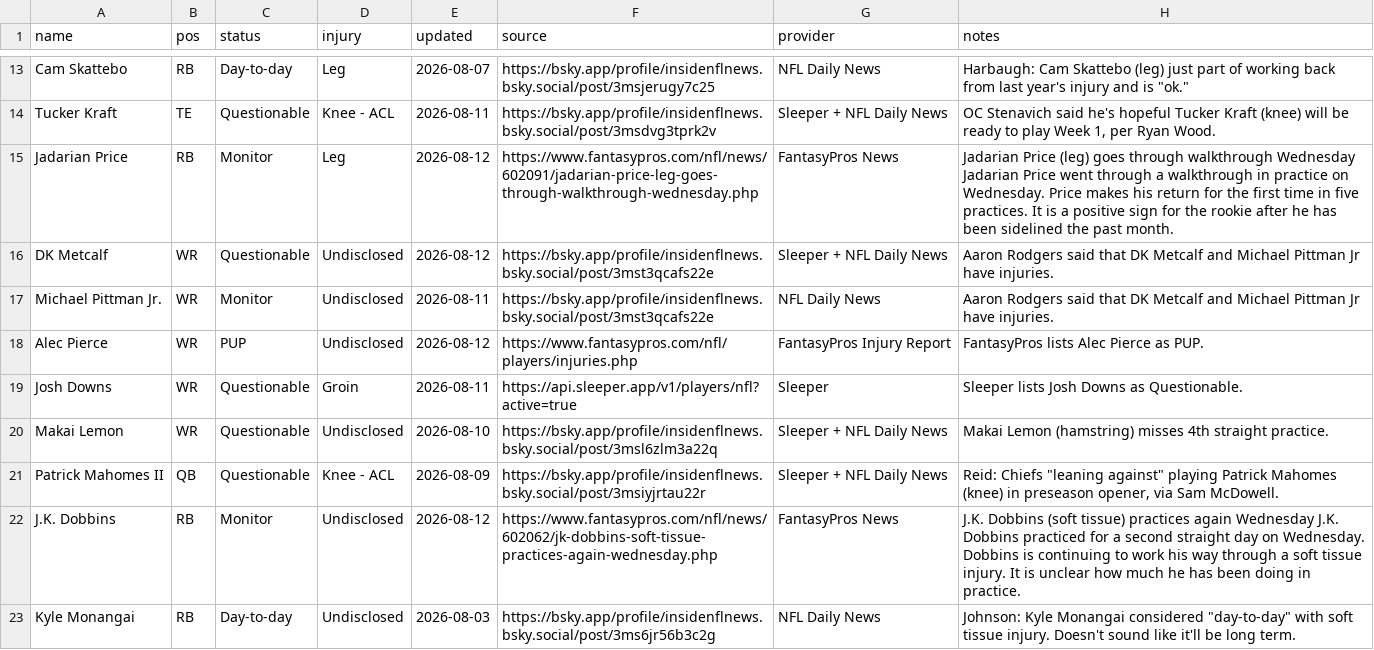
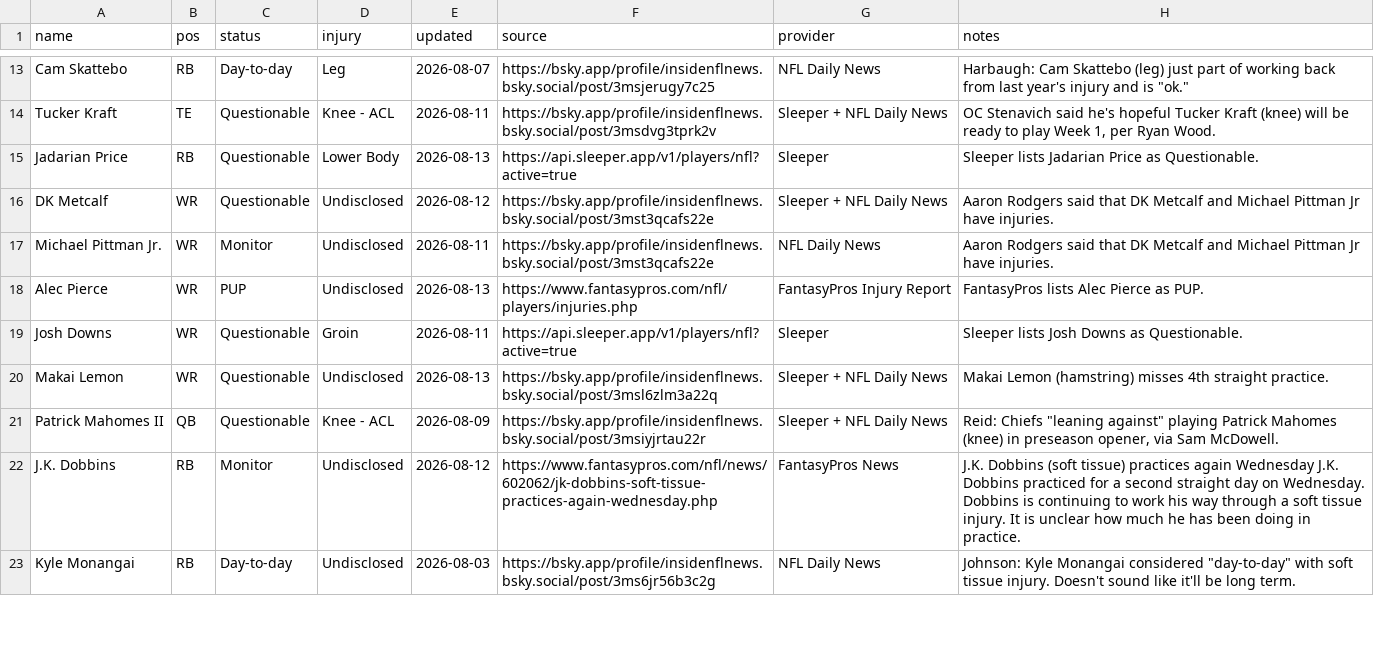
Before and after one commit to fowlergmu/private-draft-tools-x7k2, a CSV file: Data/Current Injuries.csv, drawn as a sheet; only a part is shown, gaps mark what is left out; the diff covers the shown part only.

```diff
--- a/Data/Current Injuries.csv
+++ b/Data/Current Injuries.csv
@@ -14,8 +14,8 @@ Cam Skattebo,RB,Day-to-day,Leg,2026-08-07,https://bsky.app/profile/insidenflnews
 Tucker Kraft,TE,Questionable,Knee - ACL,2026-08-11,https://bsky.app/profile/insidenflnews.bsky.social/post/3msdvg3tprk2v,Sleeper + NFL Daily News,"OC Stenavich said he's hopeful Tucker Kraft (knee) will be ready to play Week 1, per Ryan Wood."
-Jadarian Price,RB,Monitor,Leg,2026-08-12,https://www.fantasypros.com/nfl/news/602091/jadarian-price-leg-goes-through-walkthrough-wednesday.php,FantasyPros News,Jadarian Price (leg) goes through walkthrough Wednesday Jadarian Price went through a walkthrough in practice on Wednesday. Price makes his return for the first time in five practices. It is a positive sign for the rookie after he has been sidelined the past month.
+Jadarian Price,RB,Questionable,Lower Body,2026-08-13,https://api.sleeper.app/v1/players/nfl?active=true,Sleeper,Sleeper lists Jadarian Price as Questionable.
 DK Metcalf,WR,Questionable,Undisclosed,2026-08-12,https://bsky.app/profile/insidenflnews.bsky.social/post/3mst3qcafs22e,Sleeper + NFL Daily News,Aaron Rodgers said that DK Metcalf and Michael Pittman Jr have injuries.
 Michael Pittman Jr.,WR,Monitor,Undisclosed,2026-08-11,https://bsky.app/profile/insidenflnews.bsky.social/post/3mst3qcafs22e,NFL Daily News,Aaron Rodgers said that DK Metcalf and Michael Pittman Jr have injuries.
-Alec Pierce,WR,PUP,Undisclosed,2026-08-12,https://www.fantasypros.com/nfl/players/injuries.php,FantasyPros Injury Report,FantasyPros lists Alec Pierce as PUP.
+Alec Pierce,WR,PUP,Undisclosed,2026-08-13,https://www.fantasypros.com/nfl/players/injuries.php,FantasyPros Injury Report,FantasyPros lists Alec Pierce as PUP.
 Josh Downs,WR,Questionable,Groin,2026-08-11,https://api.sleeper.app/v1/players/nfl?active=true,Sleeper,Sleeper lists Josh Downs as Questionable.
-Makai Lemon,WR,Questionable,Undisclosed,2026-08-10,https://bsky.app/profile/insidenflnews.bsky.social/post/3msl6zlm3a22q,Sleeper + NFL Daily News,Makai Lemon (hamstring) misses 4th straight practice.
+Makai Lemon,WR,Questionable,Undisclosed,2026-08-13,https://bsky.app/profile/insidenflnews.bsky.social/post/3msl6zlm3a22q,Sleeper + NFL Daily News,Makai Lemon (hamstring) misses 4th straight practice.
 Patrick Mahomes II,QB,Questionable,Knee - ACL,2026-08-09,https://bsky.app/profile/insidenflnews.bsky.social/post/3msiyjrtau22r,Sleeper + NFL Daily News,"Reid: Chiefs ""leaning against"" playing Patrick Mahomes (knee) in preseason opener, via Sam McDowell."
```
Also changed, not shown: 30 edited cells elsewhere in this file.
